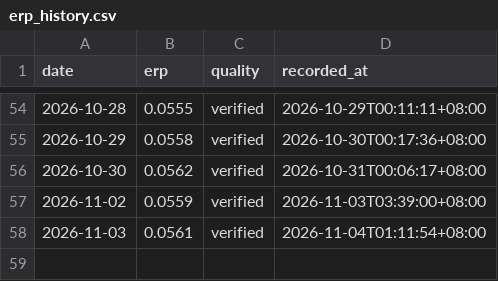
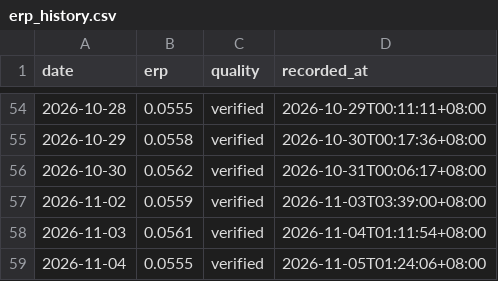
Before and after one commit to huangjialing0010/da-a-trading, a CSV file: data/market/erp_history.csv, drawn as a sheet; only a part is shown, gaps mark what is left out; the diff names each change by its address in the sheet, - before the commit and + after, or states it on an @@ line.

```diff
--- a/data/market/erp_history.csv
+++ b/data/market/erp_history.csv
+row 59: 2026-11-04 | 0.0555 | verified | 2026-11-05T01:24:06+08:00
```
Also changed, not shown: data/market/benchmark_000300.csv, output/candidate_tracker.csv, 17 other files.
